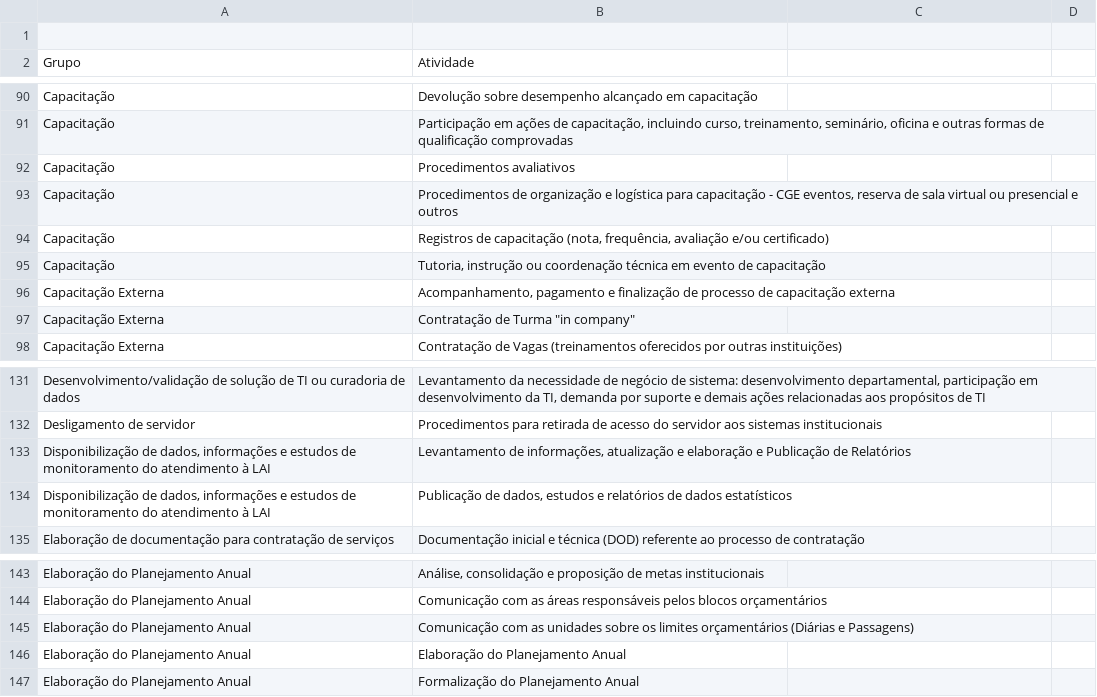
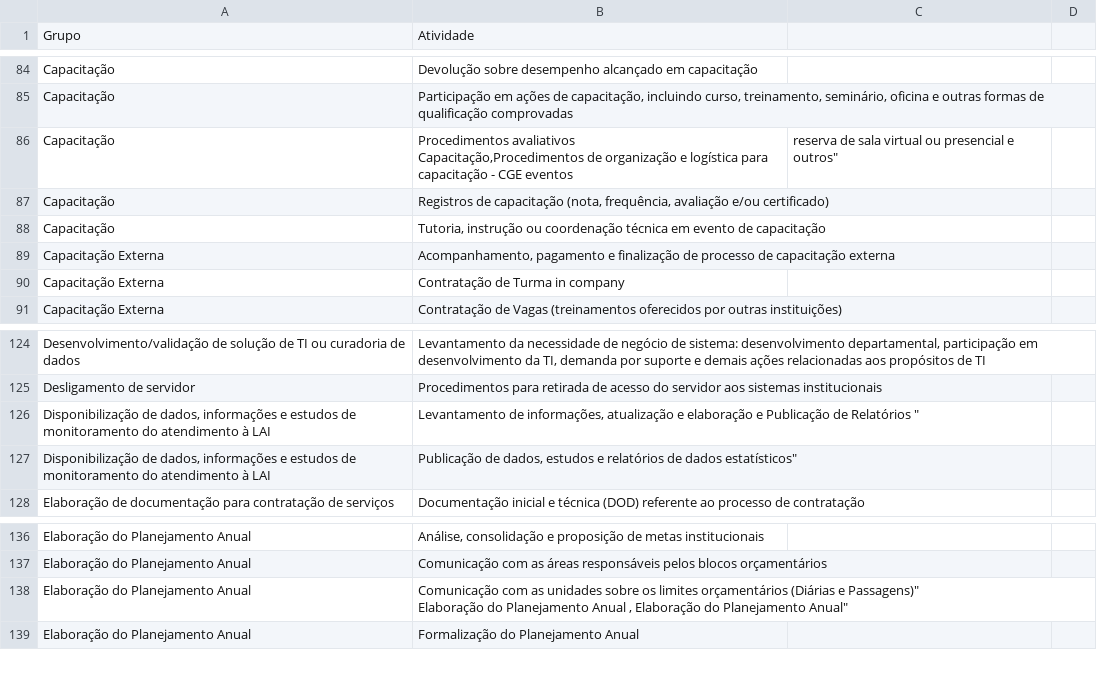
Before and after one commit to transparencia-mg/handbook, a CSV file: docs/fluxos_trabalho/atividades_SUCT.csv, drawn as a sheet; only a part is shown, gaps mark what is left out; the diff covers the shown part only.

Commit message:
ajusta formato com aspas para explicitar colunas e usar vírgulas

```diff
--- a/docs/fluxos_trabalho/atividades_SUCT.csv
+++ b/docs/fluxos_trabalho/atividades_SUCT.csv
@@ -1,2 +1 @@
-,
 Grupo,Atividade
@@ -92,4 +89,4 @@ Capacitação,Devolução sobre desempenho alcançado em capacitação
 Capacitação,"Participação em ações de capacitação, incluindo curso, treinamento, seminário, oficina e outras formas de qualificação comprovadas"
-Capacitação,Procedimentos avaliativos
-Capacitação,"Procedimentos de organização e logística para capacitação - CGE eventos, reserva de sala virtual ou presencial e outros"
+Capacitação,"Procedimentos avaliativos
+Capacitação,"Procedimentos de organização e logística para capacitação - CGE eventos, reserva de sala virtual ou presencial e outros"
 Capacitação,"Registros de capacitação (nota, frequência, avaliação e/ou certificado)"
@@ -97,2 +94,2 @@ Capacitação," Tutoria, instrução ou coordenação técnica em evento de capa
 Capacitação Externa,"Acompanhamento, pagamento e finalização de processo de capacitação externa"
-Capacitação Externa,"Contratação de Turma ""in company"""
+Capacitação Externa,"Contratação de Turma in company"
@@ -134,2 +131,2 @@ Desligamento de servidor,Procedimentos para retirada de acesso do servidor aos s
-"Disponibilização de dados, informações e estudos de monitoramento do atendimento à LAI ","Levantamento de informações, atualização e elaboração e Publicação de Relatórios "
-"Disponibilização de dados, informações e estudos de monitoramento do atendimento à LAI ","Publicação de dados, estudos e relatórios de dados estatísticos"
+"Disponibilização de dados, informações e estudos de monitoramento do atendimento à LAI ","Levantamento de informações," atualização e elaboração e Publicação de Relatórios "
+"Disponibilização de dados, informações e estudos de monitoramento do atendimento à LAI ","Publicação de dados," estudos e relatórios de dados estatísticos"
@@ -146,2 +143,2 @@ Elaboração do Planejamento Anual ,Comunicação com as áreas responsáveis pe
-Elaboração do Planejamento Anual ,Comunicação com as unidades sobre os limites orçamentários (Diárias e Passagens)
-Elaboração do Planejamento Anual , Elaboração do Planejamento Anual
+Elaboração do Planejamento Anual ,"Comunicação com as unidades sobre os limites orçamentários (Diárias e Passagens)""
+Elaboração do Planejamento Anual ," Elaboração do Planejamento Anual"
```
Also changed, not shown: 4 added rows, 14 removed rows and 18 edited cells elsewhere in this file.
